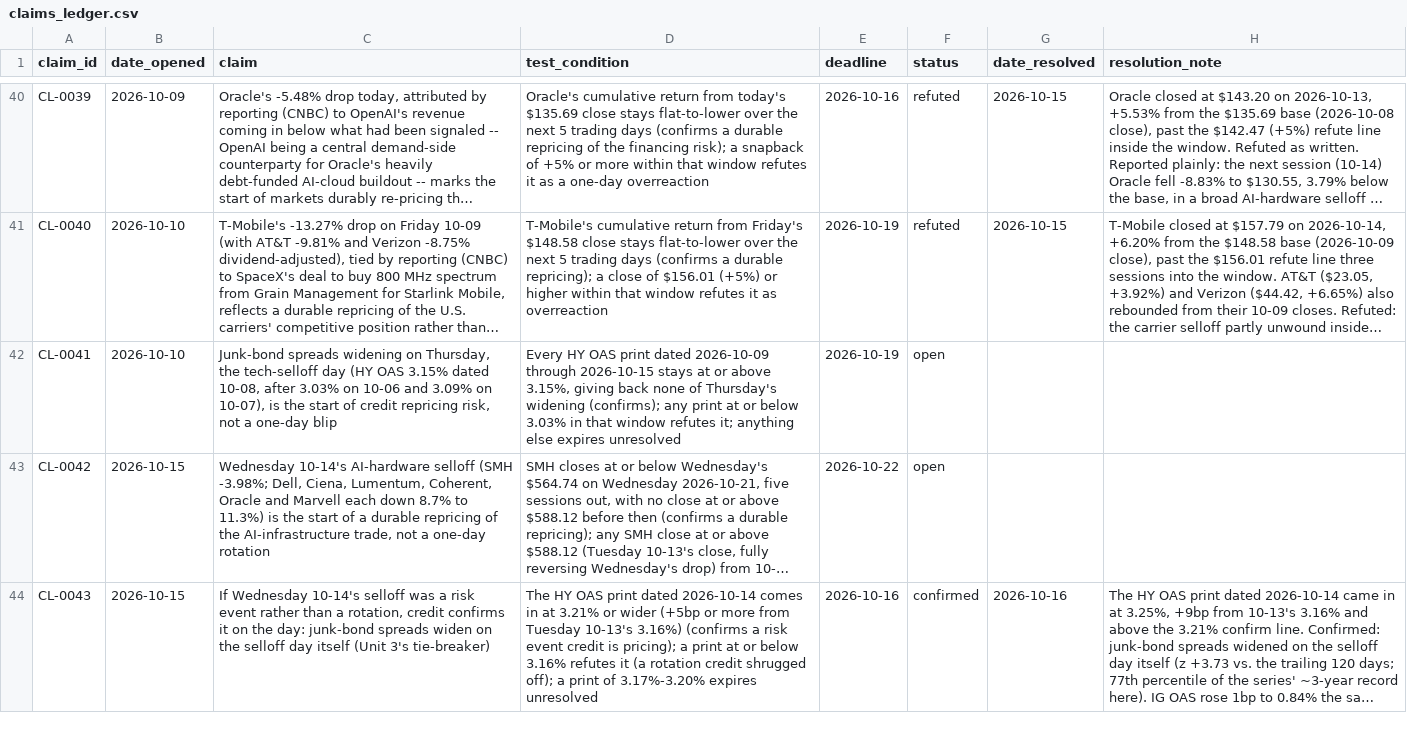
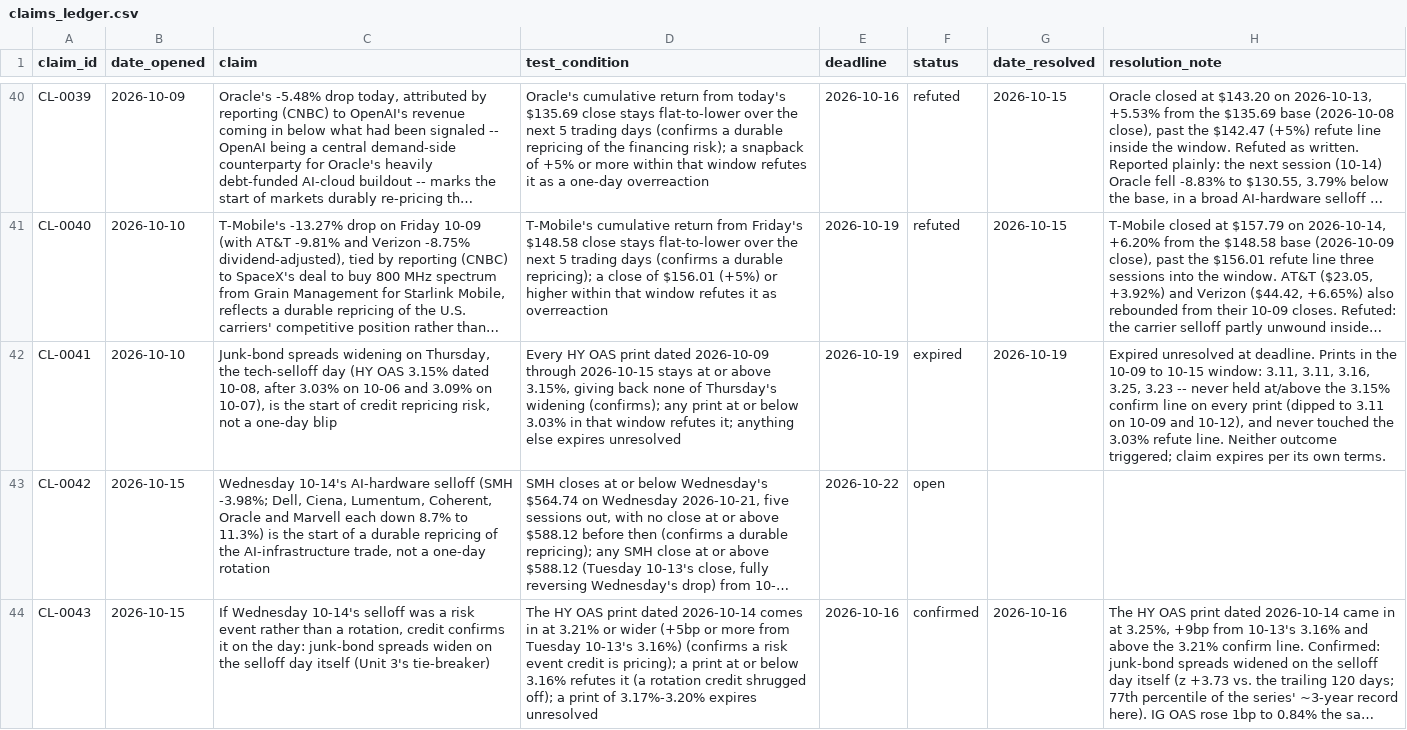
Before and after one commit to srwfj5d2th-droid/morning-macro, a CSV file: data/claims_ledger.csv, drawn as a sheet; only a part is shown, gaps mark what is left out; long unchanged cells end in …; the diff names each change by its address in the sheet, - before the commit and + after, or states it on an @@ line.

```diff
--- a/data/claims_ledger.csv
+++ b/data/claims_ledger.csv
-F42 (status): open
+F42 (status): expired
-G42 (date_resolved): (empty)
+G42 (date_resolved): 2026-10-19
-H42 (resolution_note): (empty)
+H42 (resolution_note): Expired unresolved at deadline. Prints in the 10-09 to 10-15 window: 3.11, 3.11, 3.16, 3.25, 3.23 -- never held at/above the 3.15% confirm line on every print (dipped to 3.11 on 10-09 and 10-12), and never touched the 3.03% refute line. Neither outcome triggered; claim expires per its own terms.
```
Also changed, not shown: data/macro_series.csv, 35 other files.
